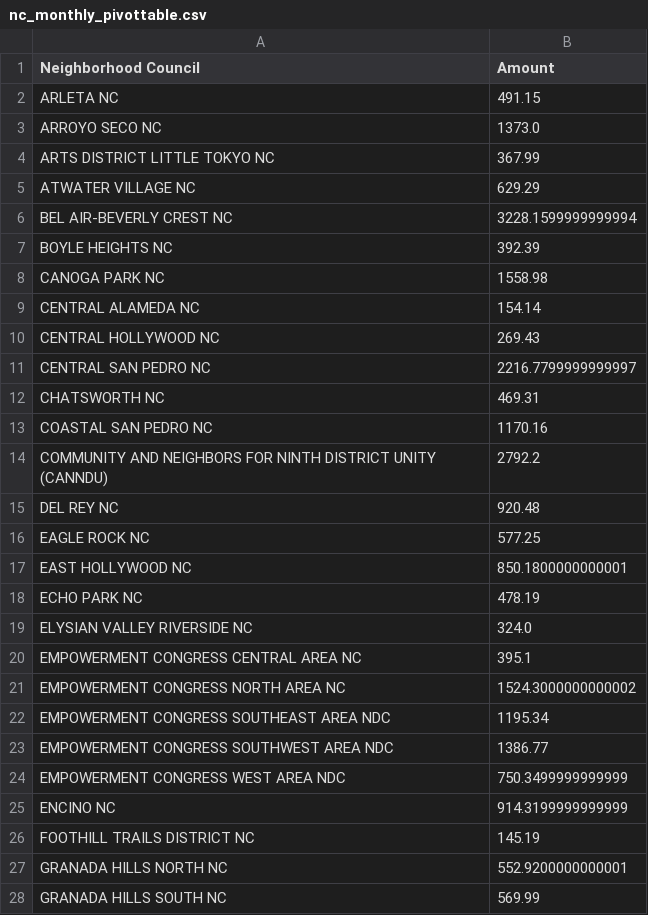
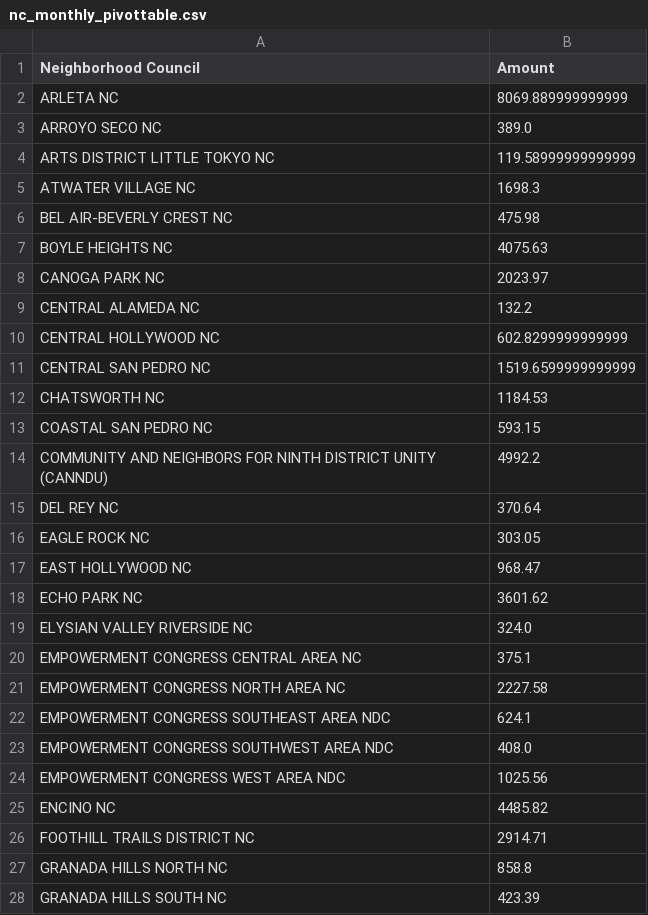
Before and after one commit to LosAngelesController/Neighborhood_Council_Expenditure, a CSV file: nc_monthly_pivottable.csv, drawn as a sheet; only a part is shown; the diff covers the shown part only.

Commit message:
Update nc_monthly_pivottable.csv Sep 2025

```diff
--- a/nc_monthly_pivottable.csv
+++ b/nc_monthly_pivottable.csv
@@ -1,28 +1,28 @@
 Neighborhood Council,Amount
-ARLETA NC,491.15
-ARROYO SECO NC,1373.0
-ARTS DISTRICT LITTLE TOKYO NC,367.99
-ATWATER VILLAGE NC,629.29
-BEL AIR-BEVERLY CREST NC,3228.1599999999994
-BOYLE HEIGHTS NC,392.39
-CANOGA PARK NC,1558.98
-CENTRAL ALAMEDA NC,154.14
-CENTRAL HOLLYWOOD NC,269.43
-CENTRAL SAN PEDRO NC,2216.7799999999997
-CHATSWORTH NC,469.31
-COASTAL SAN PEDRO NC,1170.16
-COMMUNITY AND NEIGHBORS FOR NINTH DISTRICT UNITY (CANNDU),2792.2
-DEL REY NC,920.48
-EAGLE ROCK NC,577.25
-EAST HOLLYWOOD NC,850.1800000000001
-ECHO PARK NC,478.19
+ARLETA NC,8069.889999999999
+ARROYO SECO NC,389.0
+ARTS DISTRICT LITTLE TOKYO NC,119.58999999999999
+ATWATER VILLAGE NC,1698.3
+BEL AIR-BEVERLY CREST NC,475.98
+BOYLE HEIGHTS NC,4075.63
+CANOGA PARK NC,2023.97
+CENTRAL ALAMEDA NC,132.2
+CENTRAL HOLLYWOOD NC,602.8299999999999
+CENTRAL SAN PEDRO NC,1519.6599999999999
+CHATSWORTH NC,1184.53
+COASTAL SAN PEDRO NC,593.15
+COMMUNITY AND NEIGHBORS FOR NINTH DISTRICT UNITY (CANNDU),4992.2
+DEL REY NC,370.64
+EAGLE ROCK NC,303.05
+EAST HOLLYWOOD NC,968.47
+ECHO PARK NC,3601.62
 ELYSIAN VALLEY RIVERSIDE NC,324.0
-EMPOWERMENT CONGRESS CENTRAL AREA NC,395.1
-EMPOWERMENT CONGRESS NORTH AREA NC,1524.3000000000002
-EMPOWERMENT CONGRESS SOUTHEAST AREA NDC,1195.34
-EMPOWERMENT CONGRESS SOUTHWEST AREA NDC,1386.77
-EMPOWERMENT CONGRESS WEST AREA NDC,750.3499999999999
-ENCINO NC,914.3199999999999
-FOOTHILL TRAILS DISTRICT NC,145.19
-GRANADA HILLS NORTH NC,552.9200000000001
-GRANADA HILLS SOUTH NC,569.99
+EMPOWERMENT CONGRESS CENTRAL AREA NC,375.1
+EMPOWERMENT CONGRESS NORTH AREA NC,2227.58
+EMPOWERMENT CONGRESS SOUTHEAST AREA NDC,624.1
+EMPOWERMENT CONGRESS SOUTHWEST AREA NDC,408.0
+EMPOWERMENT CONGRESS WEST AREA NDC,1025.56
+ENCINO NC,4485.82
+FOOTHILL TRAILS DISTRICT NC,2914.71
+GRANADA HILLS NORTH NC,858.8
+GRANADA HILLS SOUTH NC,423.39
```
Also changed, not shown: 2 added rows, 2 removed rows and 59 edited cells elsewhere in this file.
